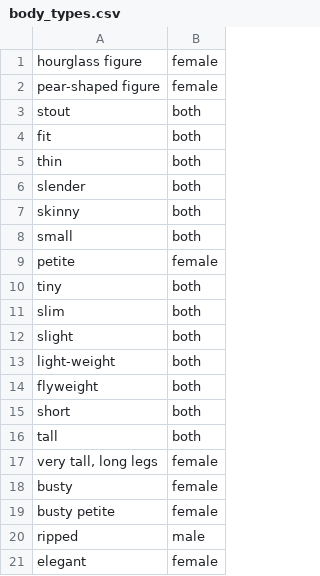
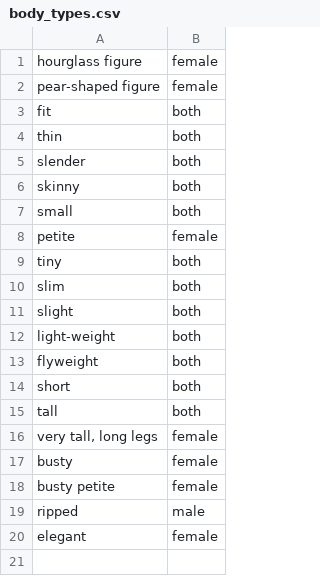
Before and after one commit to nseq/OneButtonPrompt, a CSV file: csvfiles/body_types.csv, drawn as a sheet; the diff names each change by its address in the sheet, - before the commit and + after, or states it on an @@ line.

Commit message:
Update body_types.csv

```diff
--- a/csvfiles/body_types.csv
+++ b/csvfiles/body_types.csv
-row 3: stout | both
```
